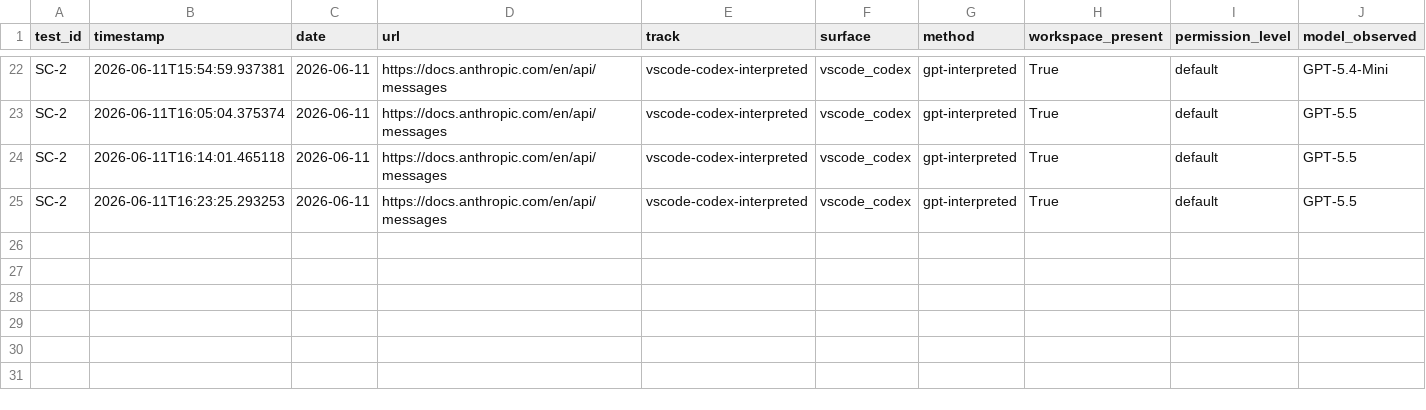
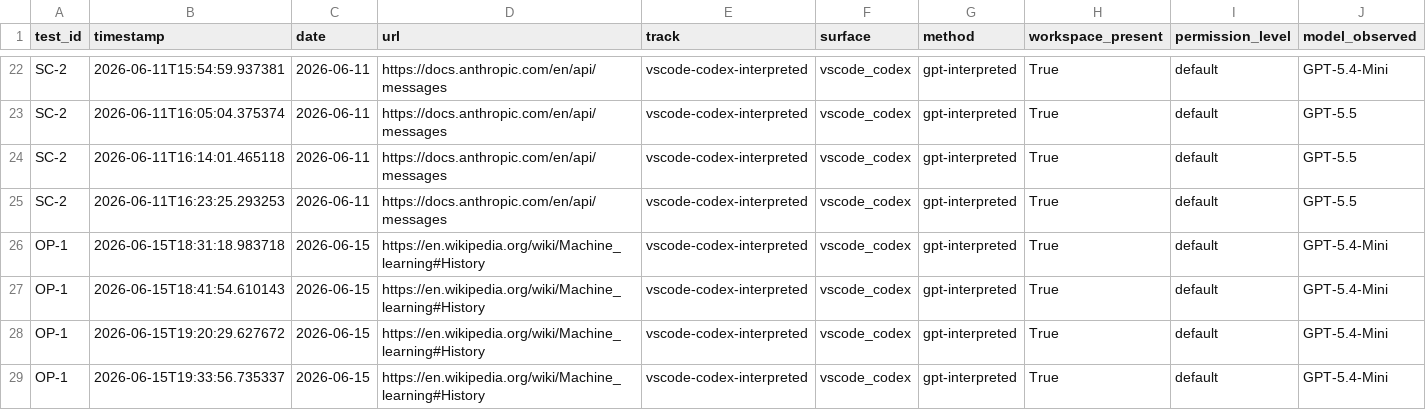
Before and after one commit to rhyannonjoy/agent-ecosystem-testing, a CSV file: open-ai-codex-web-search/results/vscode-codex-interpreted/results.csv, drawn as a sheet; only a part is shown, gaps mark what is left out; rows hold the shown columns only; the diff names each change by its address in the sheet, - before the commit and + after, or states it on an @@ line.

Commit message:
[add] GPT-5.4-Mini results (Issue #192)

```diff
--- a/open-ai-codex-web-search/results/vscode-codex-interpreted/results.csv
+++ b/open-ai-codex-web-search/results/vscode-codex-interpreted/results.csv
+row 26: OP-1 | 2026-06-15T18:31:18.983718 | 2026-06-15 | https://en.wikipedia.org/wiki/Machine_learning#History | vscode-codex-interpreted | vscode_codex | gpt-interpreted | True | default | GPT-5.4-Mini
+row 27: OP-1 | 2026-06-15T18:41:54.610143 | 2026-06-15 | https://en.wikipedia.org/wiki/Machine_learning#History | vscode-codex-interpreted | vscode_codex | gpt-interpreted | True | default | GPT-5.4-Mini
+row 28: OP-1 | 2026-06-15T19:20:29.627672 | 2026-06-15 | https://en.wikipedia.org/wiki/Machine_learning#History | vscode-codex-interpreted | vscode_codex | gpt-interpreted | True | default | GPT-5.4-Mini
+row 29: OP-1 | 2026-06-15T19:33:56.735337 | 2026-06-15 | https://en.wikipedia.org/wiki/Machine_learning#History | vscode-codex-interpreted | vscode_codex | gpt-interpreted | True | default | GPT-5.4-Mini
```
